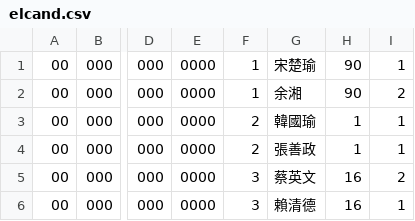
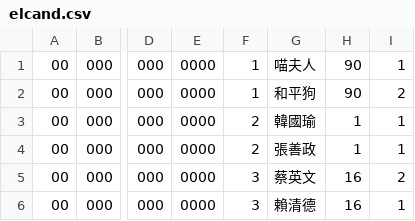
Before and after one commit to boboyuki/f2e2023_election_map, a CSV file: data/elcand.csv, drawn as a sheet; only a part is shown, gaps mark what is left out; the diff names each change by its address in the sheet, - before the commit and + after, or states it on an @@ line.

Commit message:
feat: update candidate data

```diff
--- a/data/elcand.csv
+++ b/data/elcand.csv
-G1: 宋楚瑜
+G1: 喵夫人
-G2: 余湘
+G2: 和平狗
```
Also changed, not shown: 2 other files.
